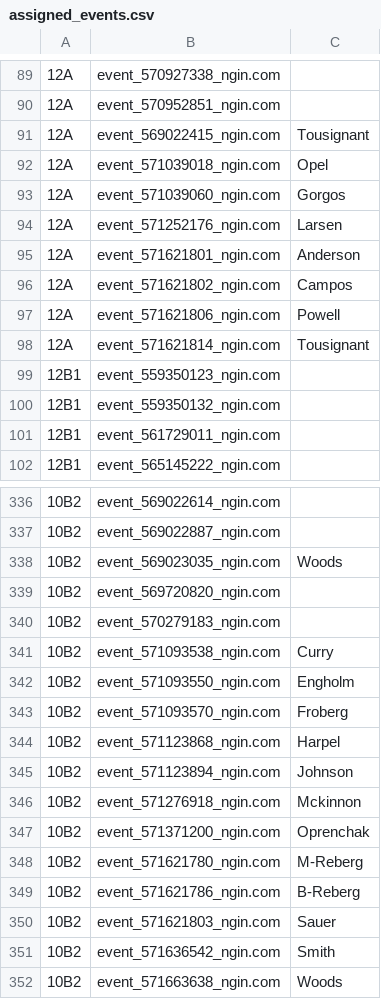
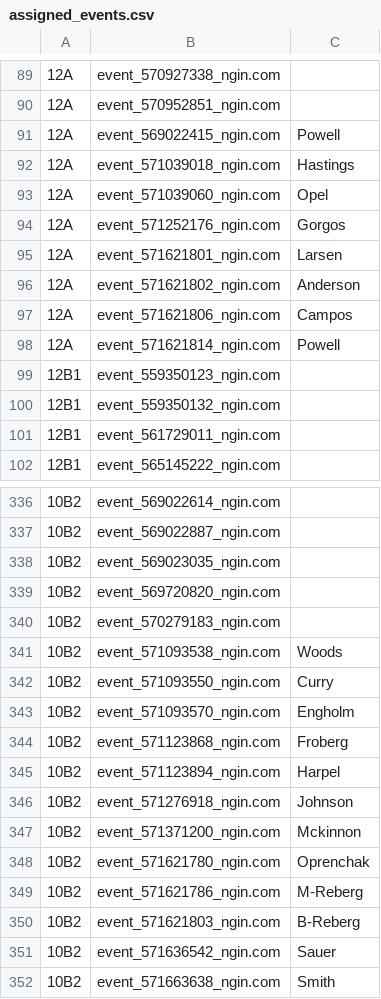
Before and after one commit to norm0/lockerroom, a CSV file: assigned_events.csv, drawn as a sheet; only a part is shown, gaps mark what is left out; the diff covers the shown part only; the diff names each change by its address in the sheet, - before the commit and + after, or states it on an @@ line.

```diff
--- a/assigned_events.csv
+++ b/assigned_events.csv
-C91: Tousignant
+C91: Powell
-C92: Opel
+C92: Hastings
-C93: Gorgos
+C93: Opel
-C94: Larsen
+C94: Gorgos
-C95: Anderson
+C95: Larsen
-C96: Campos
+C96: Anderson
-C97: Powell
+C97: Campos
-C98: Tousignant
+C98: Powell
-C338: Woods
+C338: (empty)
-C341: Curry
+C341: Woods
-C342: Engholm
+C342: Curry
-C343: Froberg
+C343: Engholm
-C344: Harpel
+C344: Froberg
-C345: Johnson
+C345: Harpel
-C346: Mckinnon
+C346: Johnson
-C347: Oprenchak
+C347: Mckinnon
-C348: M-Reberg
+C348: Oprenchak
-C349: B-Reberg
+C349: M-Reberg
-C350: Sauer
+C350: B-Reberg
-C351: Smith
+C351: Sauer
-C352: Woods
+C352: Smith
```
Also changed, not shown: 22 edited cells elsewhere in this file, 4 other files.
